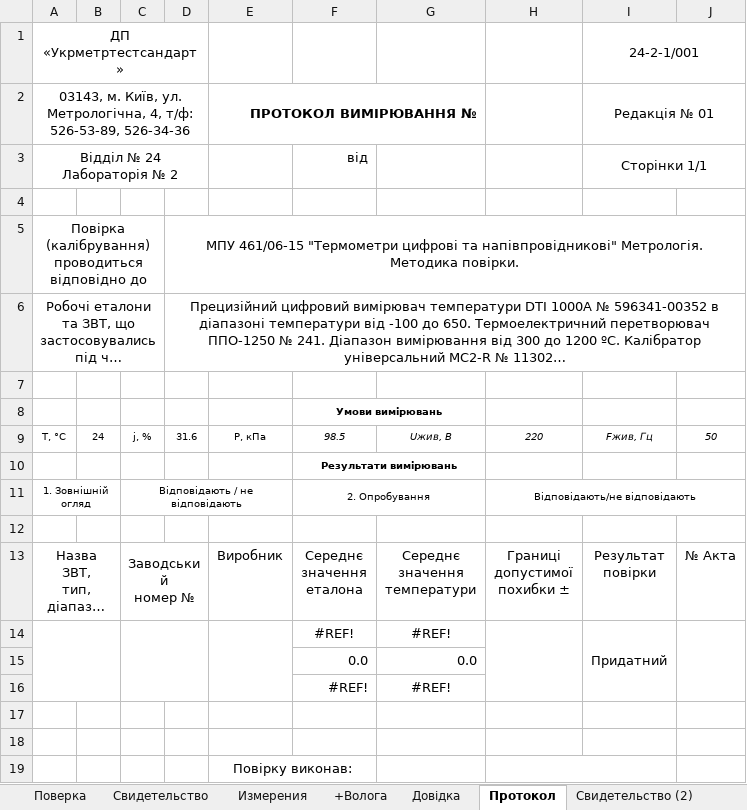
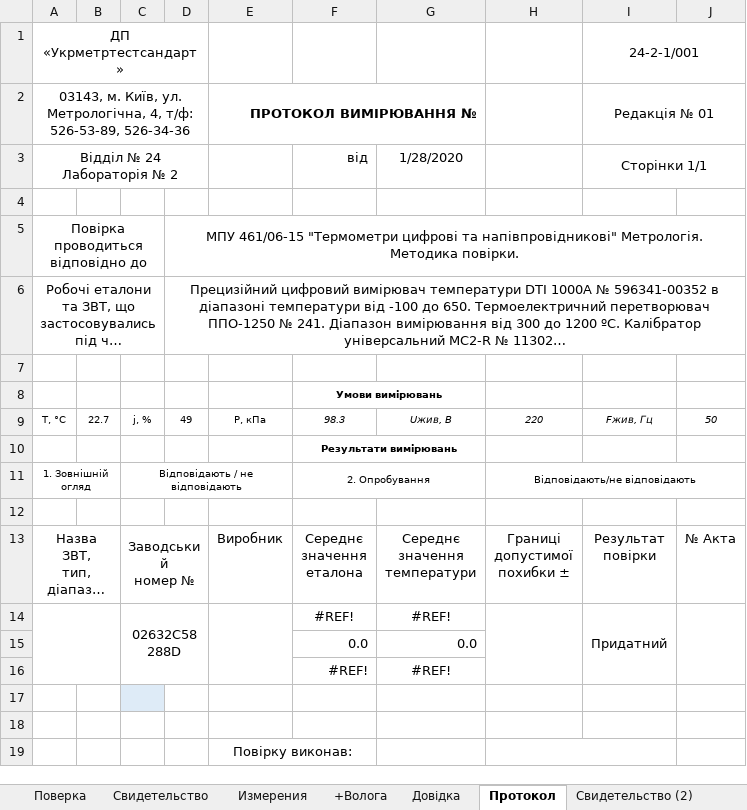
Before and after one commit to vlad-jsdev/workExcelVba, an Excel workbook: Поверка.xlsm, sheet Протокол, drawn as a sheet; long unchanged cells end in …; values as stored, in another font and other column widths than the file's, no borders; ↵ is a line break in a cell; the diff names each change by its address in the sheet, - before the commit and + after, or states it on an @@ line.

```diff
--- a/Поверка.xlsm (sheet Протокол)
+++ b/Поверка.xlsm (sheet Протокол)
-G3: (empty)
+G3: 1/28/2020
-A5: Повірка (калібрування) ↵ проводиться відповідно до
+A5: Повірка ↵ проводиться відповідно до
-B9: 24
+B9: 22.7
-D9: 31.6
+D9: 49
-F9: 98.5
+F9: 98.3
-C14: (empty)
+C14: 02632С58288D
-C17 fill: none
+C17 fill: #DEEBF7
```
Also changed, not shown: sheet Поверка, sheet Измерения, sheet +Волога, sheet Свидетельство, sheet Свидетельство (2), sheet Довідка, 1 more sheet, formulas that keep their value, hidden cells, charts or pictures, 2 other files.
